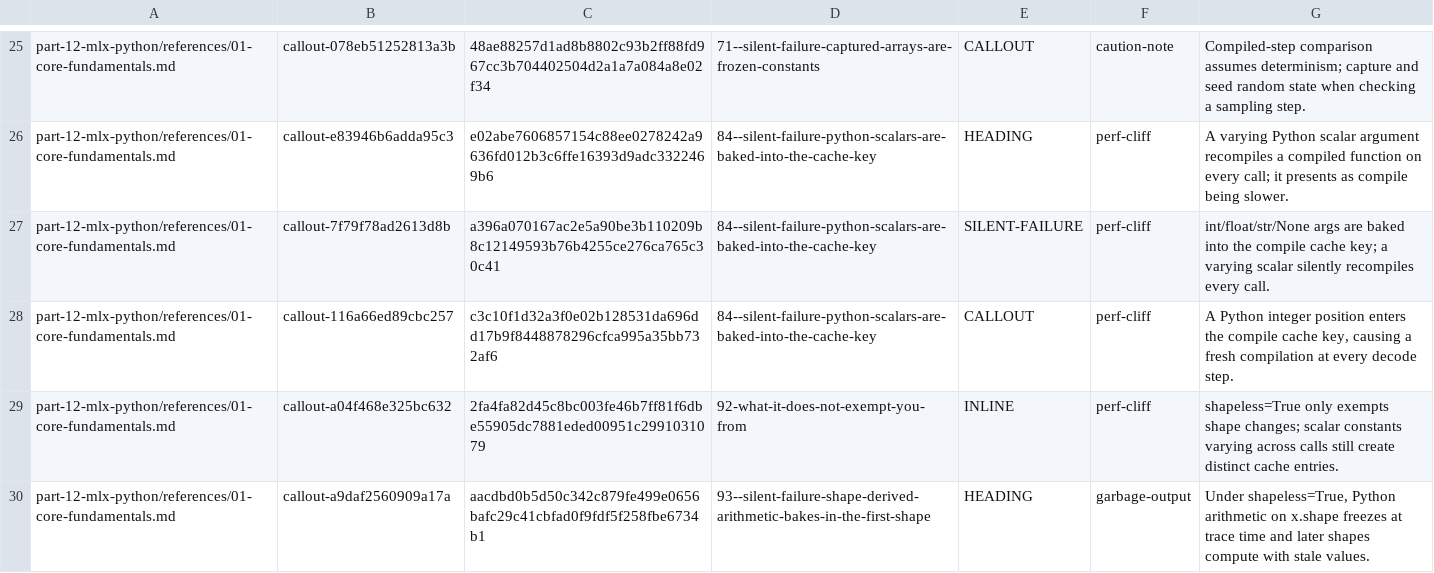
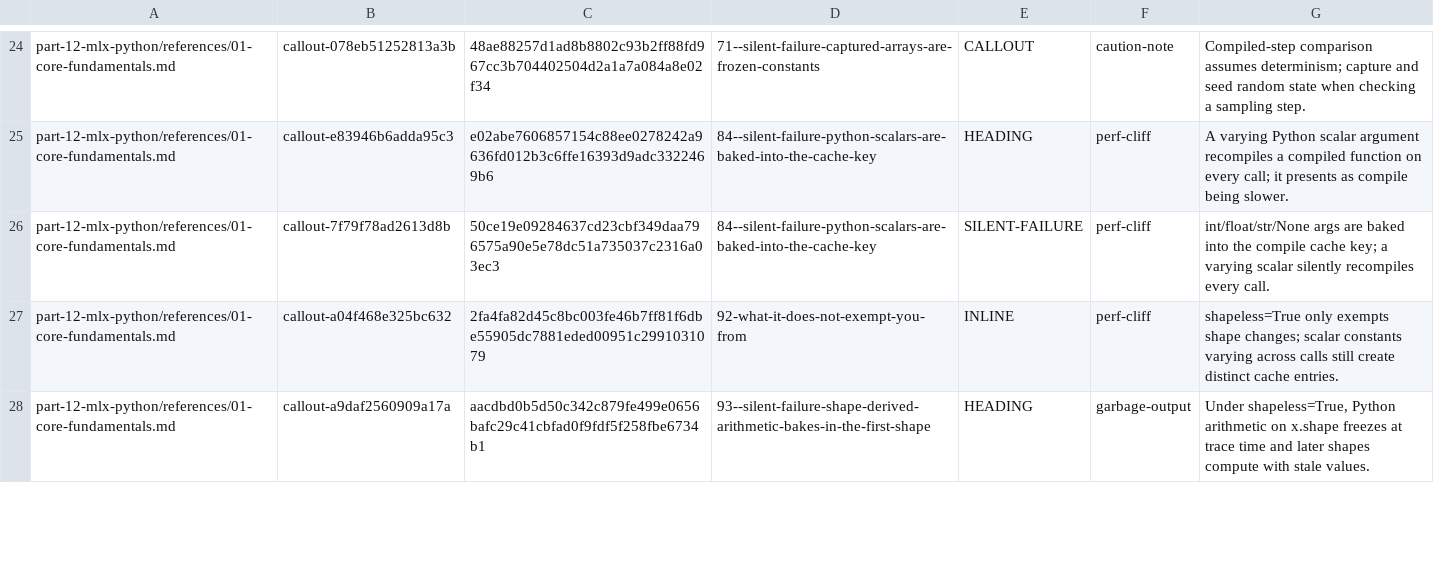
Before and after one commit to hbmartin/Foundation-Models-and-Core-AI-and-MLX-skills, a TSV file: notes/synthesis/callout-classifications/part-12.tsv, drawn as a sheet; only a part is shown, gaps mark what is left out; removed rows and columns are numbered as before the commit, all else as after; the diff covers the shown part only; the diff names each change by its address in the sheet, - before the commit and + after, or states it on an @@ line.

Commit message:
Fix callout ownership and overwrite claim validation

```diff
--- a/notes/synthesis/callout-classifications/part-12.tsv
+++ b/notes/synthesis/callout-classifications/part-12.tsv
-C26: a396a070167ac2e5a90be3b110209b8c12149593b76b4255ce276ca765c30c41
+C26: 50ce19e09284637cd23cbf349daa796575a90e5e78dc51a735037c2316a03ec3
-row 28: part-12-mlx-python/references/01-core-fundamentals.md | callout-116a66ed89cbc257 | c3c10f1d32a3f0e02b128531da696dd17b9f8448878296cfca995a35bb732af6 | 84--silent-failure-python-scalars-are-baked-into-the-cache-key | CALLOUT | perf-cliff | A Python integer position enters the compile cache key, causing a fresh compilation at every decode step.
```
Also changed, not shown: 2 removed rows and 2 edited cells elsewhere in this file, notes/synthesis/callout-classifications/part-02.tsv, notes/synthesis/callout-classifications/part-07.tsv, 24 other files.
